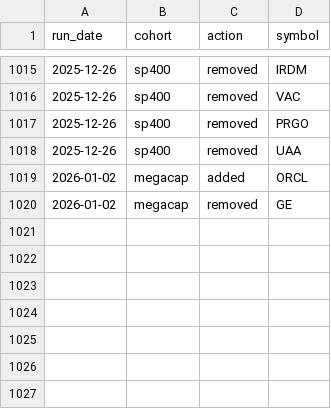
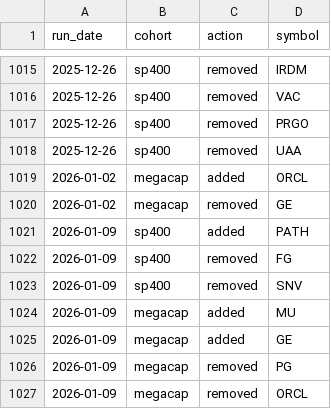
Before and after one commit to zacseidel/momentum6, a CSV file: data/universe/change_log.csv, drawn as a sheet; only a part is shown, gaps mark what is left out.

```diff
--- a/data/universe/change_log.csv
+++ b/data/universe/change_log.csv
@@ -1020 +1020,8 @@ run_date,cohort,action,symbol
 2026-01-02,megacap,removed,GE
+2026-01-09,sp400,added,PATH
+2026-01-09,sp400,removed,FG
+2026-01-09,sp400,removed,SNV
+2026-01-09,megacap,added,MU
+2026-01-09,megacap,added,GE
+2026-01-09,megacap,removed,PG
+2026-01-09,megacap,removed,ORCL
```
Also changed, not shown: data/universe/megacap.csv, data/universe/sp400.csv, 4 other files.
